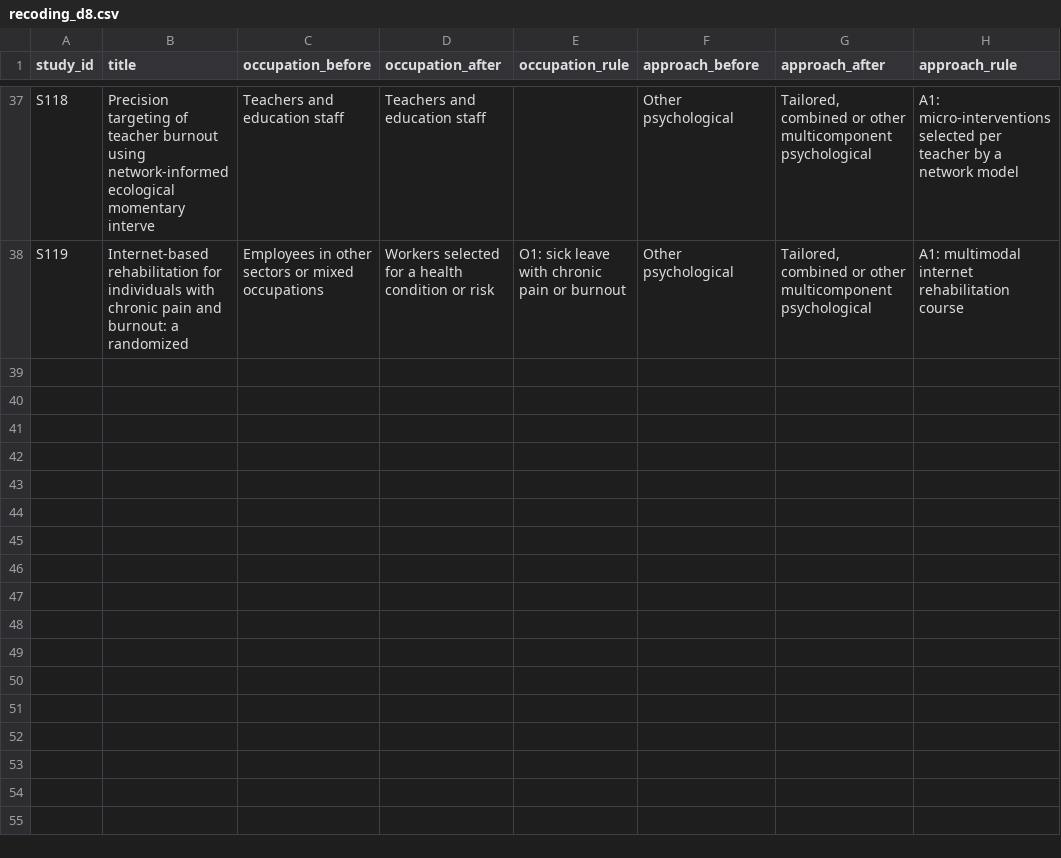
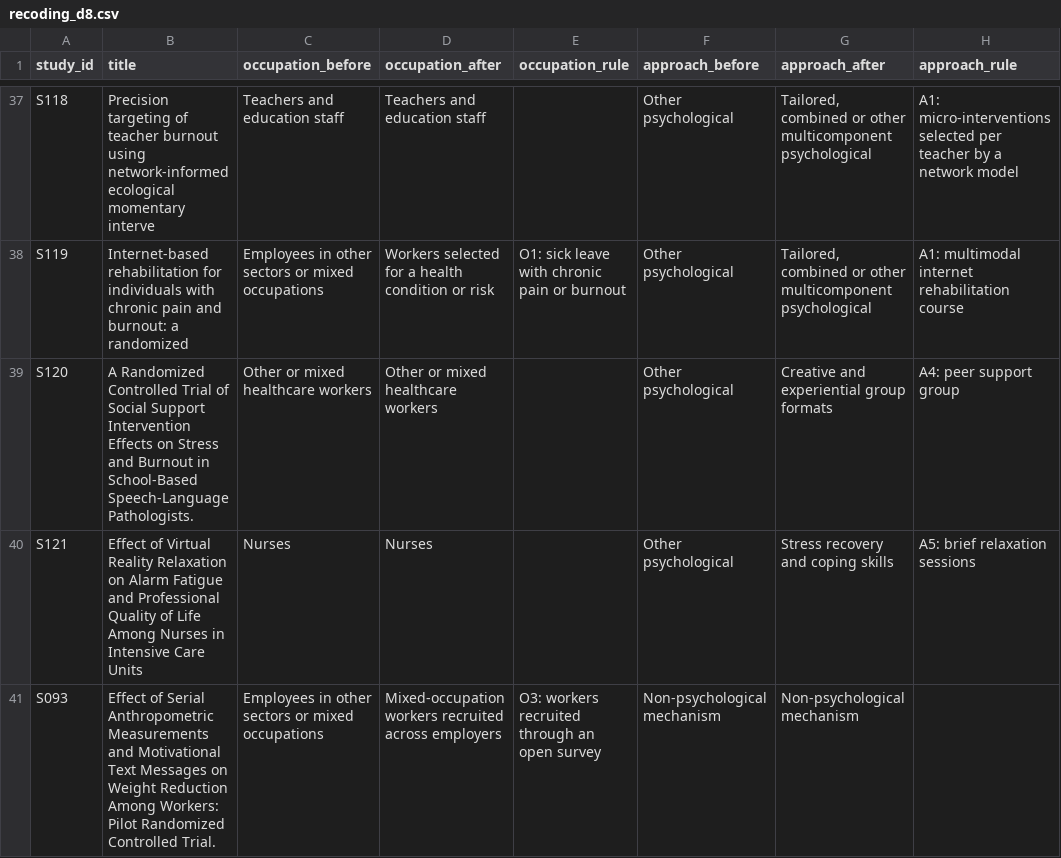
Before and after one commit to fyodora2/5R, a CSV file: data/recoding_d8.csv, drawn as a sheet; only a part is shown, gaps mark what is left out; the diff names each change by its address in the sheet, - before the commit and + after, or states it on an @@ line.

```diff
--- a/data/recoding_d8.csv
+++ b/data/recoding_d8.csv
+row 39: S120 | A Randomized Controlled Trial of Social Support Intervention Effects on Stress and Burnout in School-Based Speech-Language Pathologists. | Other or mixed healthcare workers | Other or mixed healthcare workers |  | Other psychological | Creative and experiential group formats | A4: peer support group
+row 40: S121 | Effect of Virtual Reality Relaxation on Alarm Fatigue and Professional Quality of Life Among Nurses in Intensive Care Units | Nurses | Nurses |  | Other psychological | Stress recovery and coping skills | A5: brief relaxation sessions
+row 41: S093 | Effect of Serial Anthropometric Measurements and Motivational Text Messages on Weight Reduction Among Workers: Pilot Randomized Controlled Trial. | Employees in other sectors or mixed occupations | Mixed-occupation workers recruited across employers | O3: workers recruited through an open survey | Non-psychological mechanism | Non-psychological mechanism
```
Also changed, not shown: data/abstract_reporting_indicators.csv, data/effect_direction_abstract.csv, 45 other files.
